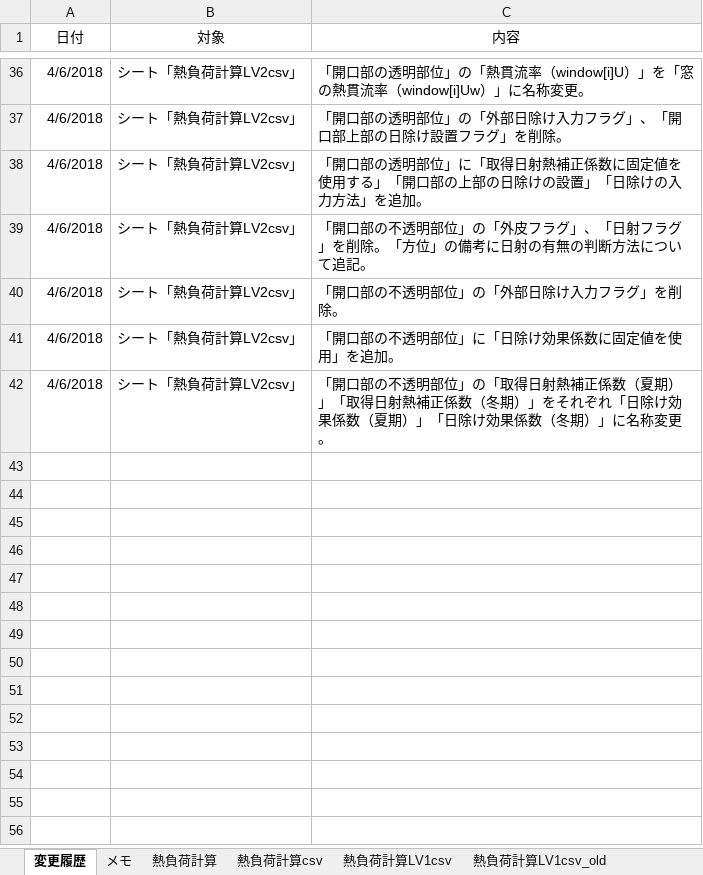
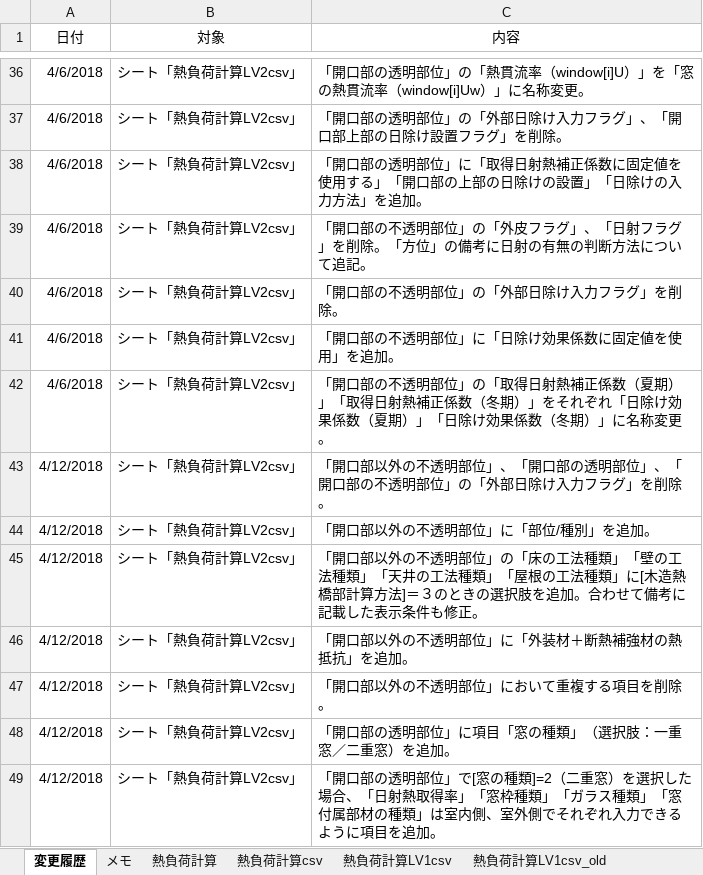
Before and after one commit to BRI-EES-House/heat_load_calc, an Excel workbook: 外皮計算テストケース表_180309.xlsx, sheet 変更履歴, drawn as a sheet; only a part is shown, gaps mark what is left out; values as stored, in another font and other column widths than the file's, no borders; the diff names each change by its address in the sheet, - before the commit and + after, or states it on an @@ line.

Commit message:
シート「熱負荷計算LV2csv」の修正
1)「開口部以外の不透明部位」、「開口部の透明部位」、「開口部の不透明部位」の項目「外部日除け入力フラグ」を削除。

2)「開口部以外の不透明部位」に項目「部位/種別」を追加。

3)「開口部以外の不透明部位」の項目「床の工法種類」「壁の工法種類」「天井の工法種類」「屋根の工法種類」に[木造熱橋部計算方法]＝３のときの選択肢を追加。合わせて備考に記載した表示条件も修正。

4)「開口部以外の不透明部位」に項目「外装材＋断熱補強材の熱抵抗」を追加。

5)「開口部以外の不透明部位」において重複する項目を削除。

6)「開口部の透明部位」に項目「窓の種類」（選択肢：一重窓／二重窓）を追加。

7)「開口部の透明部位」で[窓の種類]=2（二重窓）を選択した場合、項目「日射熱取得率」「窓枠種類」「ガラス種類」「窓付属部材の種類」は室内側、室外側でそれぞれ入力できるように項目を追加。

```diff
--- a/外皮計算テストケース表_180309.xlsx (sheet 変更履歴)
+++ b/外皮計算テストケース表_180309.xlsx (sheet 変更履歴)
+row 43: 4/12/2018 | シート「熱負荷計算LV2csv」 | 「開口部以外の不透明部位」、「開口部の透明部位」、「開口部の不透明部位」の「外部日除け入力フラグ」を削除。
+row 44: 4/12/2018 | シート「熱負荷計算LV2csv」 | 「開口部以外の不透明部位」に「部位/種別」を追加。
+row 45: 4/12/2018 | シート「熱負荷計算LV2csv」 | 「開口部以外の不透明部位」の「床の工法種類」「壁の工法種類」「天井の工法種類」「屋根の工法種類」に[木造熱橋部計算方法]＝３のときの選択肢を追加。合わせて備考に記載した表示条件も修正。
+row 46: 4/12/2018 | シート「熱負荷計算LV2csv」 | 「開口部以外の不透明部位」に「外装材＋断熱補強材の熱抵抗」を追加。
+row 47: 4/12/2018 | シート「熱負荷計算LV2csv」 | 「開口部以外の不透明部位」において重複する項目を削除。
+row 48: 4/12/2018 | シート「熱負荷計算LV2csv」 | 「開口部の透明部位」に項目「窓の種類」（選択肢：一重窓／二重窓）を追加。
+row 49: 4/12/2018 | シート「熱負荷計算LV2csv」 | 「開口部の透明部位」で[窓の種類]=2（二重窓）を選択した場合、「日射熱取得率」「窓枠種類」「ガラス種類」「窓付属部材の種類」は室内側、室外側でそれぞれ入力できるように項目を追加。
```
Also changed, not shown: sheet 熱負荷計算LV2csv.
